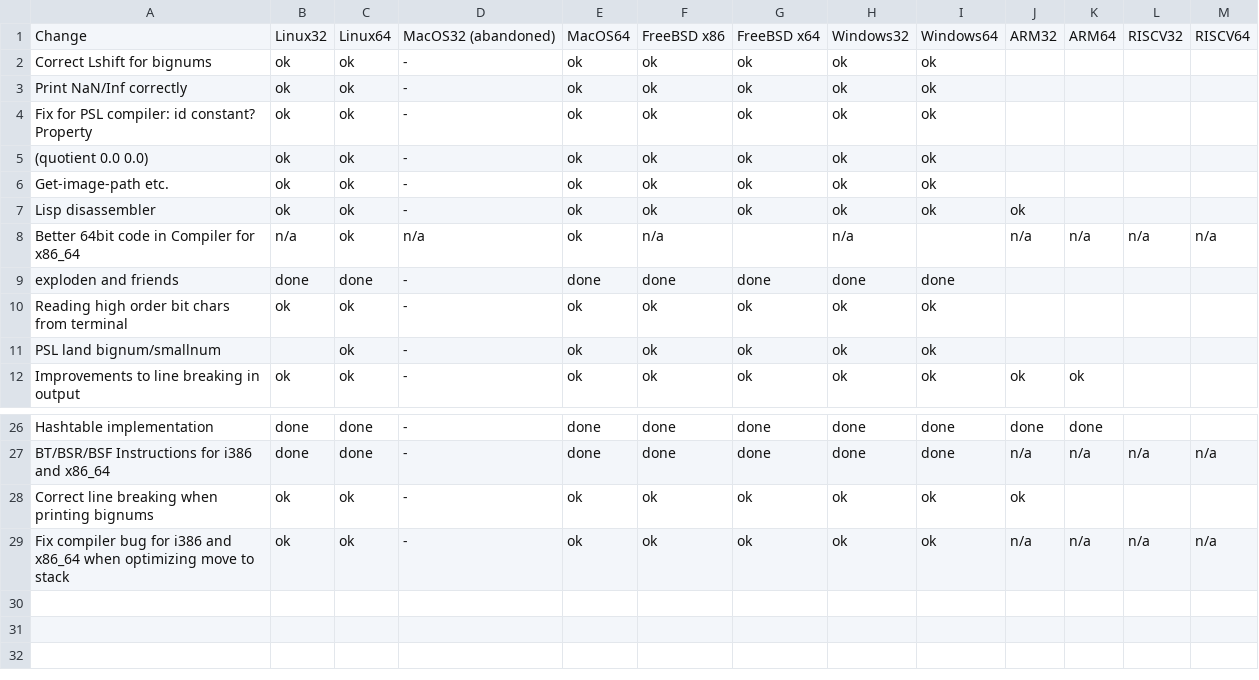
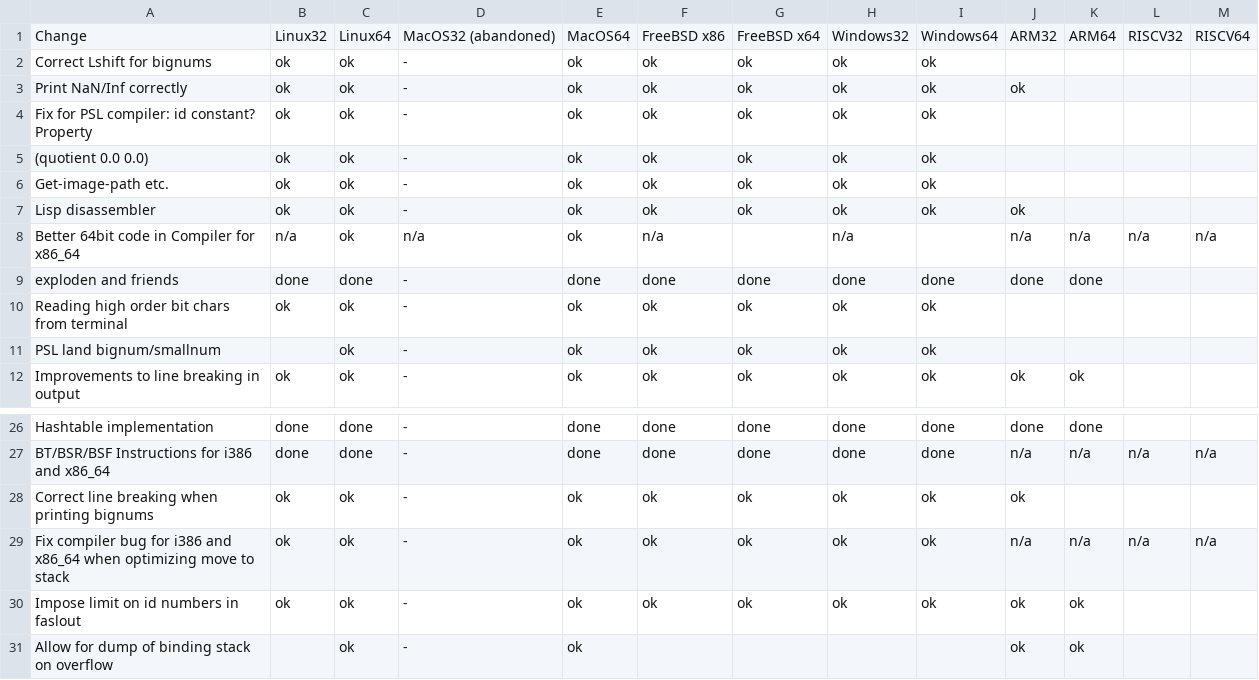
Before and after one commit to fuadagaev/Reduce-Refactoring, a CSV file: psl/PSL_improvements.csv, drawn as a sheet; only a part is shown, gaps mark what is left out.

```diff
--- a/psl/PSL_improvements.csv
+++ b/psl/PSL_improvements.csv
@@ -2,3 +2,3 @@ Change;Linux32;Linux64;MacOS32 (abandoned);MacOS64;FreeBSD x86;FreeBSD x64;Windo
 Correct Lshift for bignums;ok;ok;-;ok;ok;ok;ok;ok;;;;
-Print NaN/Inf correctly;ok;ok;-;ok;ok;ok;ok;ok;;;;
+Print NaN/Inf correctly;ok;ok;-;ok;ok;ok;ok;ok;ok;;;
 Fix for PSL compiler: id constant? Property;ok;ok;-;ok;ok;ok;ok;ok;;;;
@@ -8,3 +8,3 @@ Lisp disassembler;ok;ok;-;ok;ok;ok;ok;ok;ok;;;
 Better 64bit code in Compiler for x86_64;n/a;ok;n/a;ok;n/a;;n/a;;n/a;n/a;n/a;n/a
-exploden and friends;done;done;-;done;done;done;done;done;;;;
+exploden and friends;done;done;-;done;done;done;done;done;done;done;;
 Reading high order bit chars from terminal;ok;ok;-;ok;ok;ok;ok;ok;;;;
@@ -29 +29,3 @@ Correct line breaking when printing bignums;ok;ok;-;ok;ok;ok;ok;ok;ok;;;
 Fix compiler bug for i386 and x86_64 when optimizing move to stack;ok;ok;-;ok;ok;ok;ok;ok;n/a;n/a;n/a;n/a
+Impose limit on id numbers in faslout;ok;ok;-;ok;ok;ok;ok;ok;ok;ok;;
+Allow for dump of binding stack on overflow;;ok;-;ok;;;;;ok;ok;;
```
Also changed, not shown: 15 other files.
